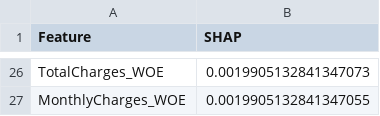
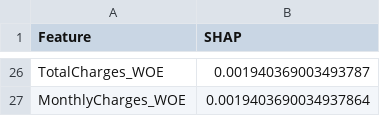
Before and after one commit to tribbleFeetLove/project6_telco_churn, a CSV file: experiments/shap_importance.csv, drawn as a sheet; only a part is shown, gaps mark what is left out; the diff covers the shown part only; the diff names each change by its address in the sheet, - before the commit and + after, or states it on an @@ line.

```diff
--- a/experiments/shap_importance.csv
+++ b/experiments/shap_importance.csv
-B26 (SHAP): 0.0019905132841347073
+B26 (SHAP): 0.001940369003493787
-B27 (SHAP): 0.0019905132841347055
+B27 (SHAP): 0.0019403690034937864
```
Also changed, not shown: 8 added rows, 8 removed rows and 16 edited cells elsewhere in this file, experiments/model_comparison.csv, 17 other files.
